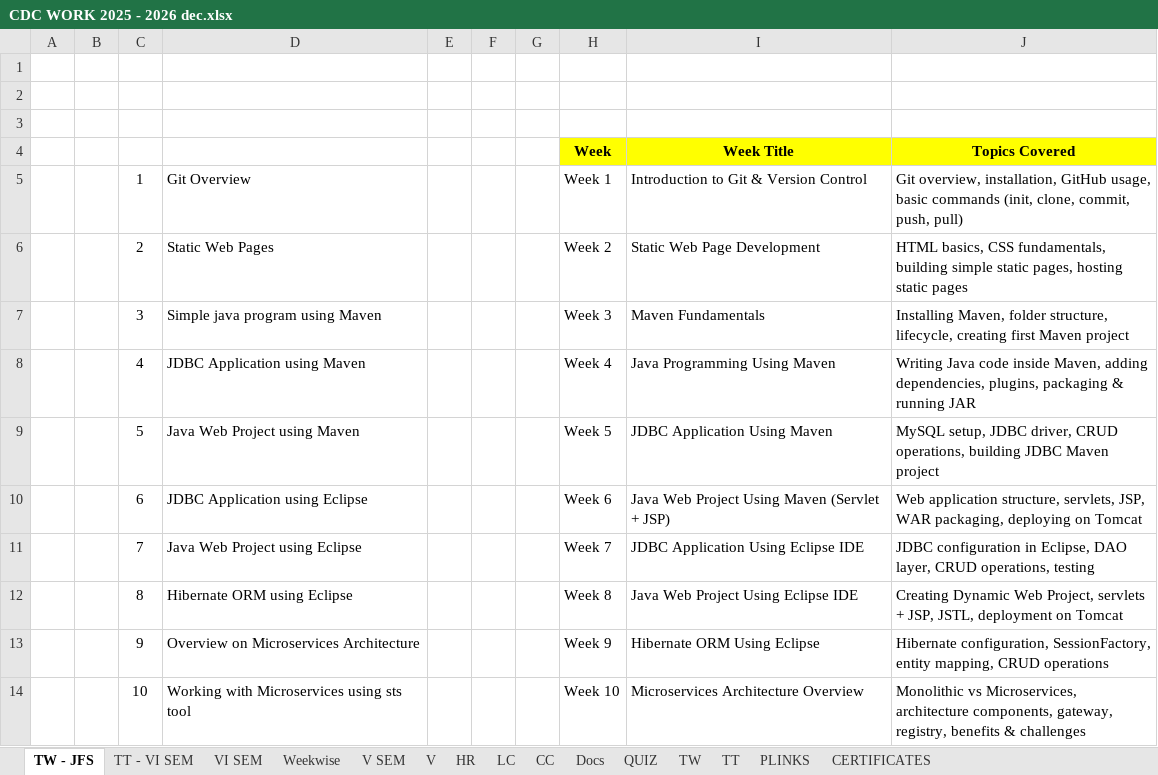
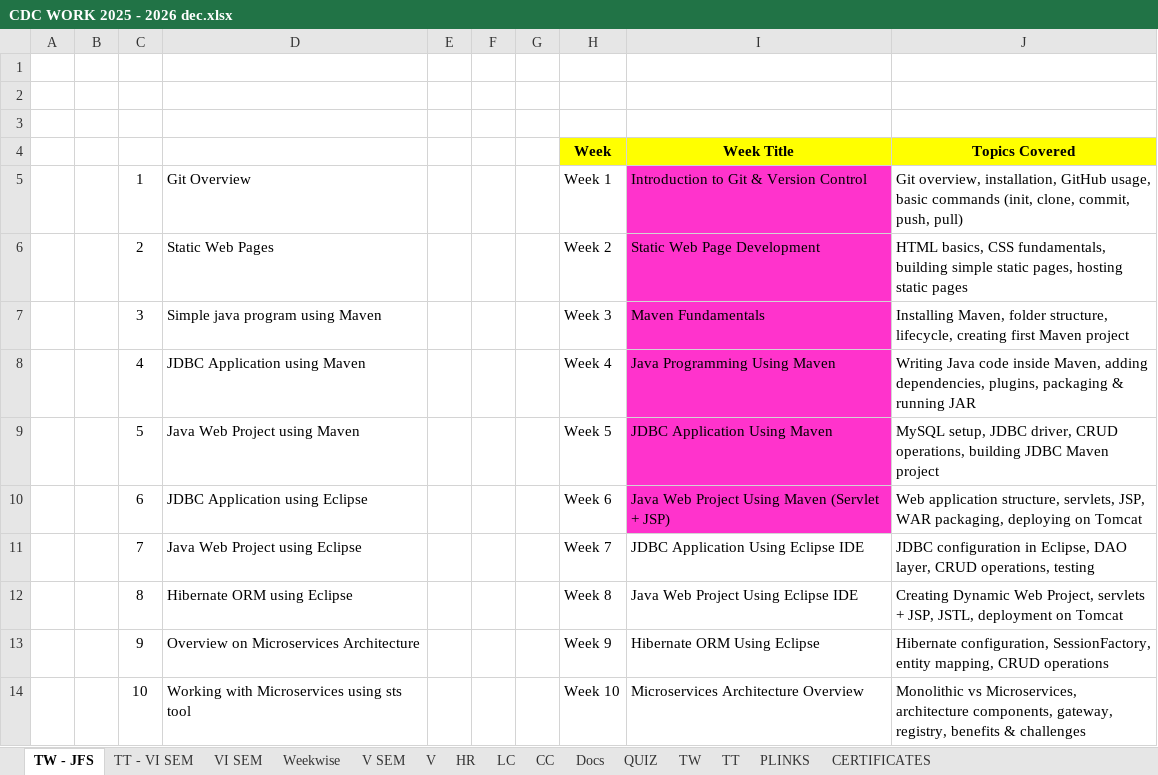
Before and after one commit to Mayuriblog/JFS_VISEM, an Excel workbook: CDC WORK 2025 - 2026 dec.xlsx, sheet TW - JFS, drawn as a sheet; only a part is shown; values as stored, in another font and other column widths than the file's, no borders; the diff names each change by its address in the sheet, - before the commit and + after, or states it on an @@ line.

```diff
--- a/CDC WORK 2025 - 2026 dec.xlsx (sheet TW - JFS)
+++ b/CDC WORK 2025 - 2026 dec.xlsx (sheet TW - JFS)
-I5:I10 fill: none
+I5:I10 fill: #FF33CC
```
Also changed, not shown: sheet Weekwise, sheet VI SEM, 12 other files.
